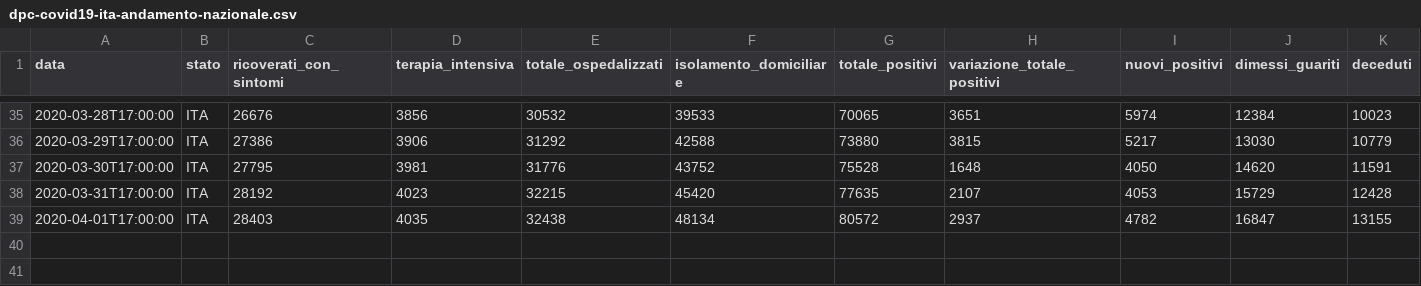
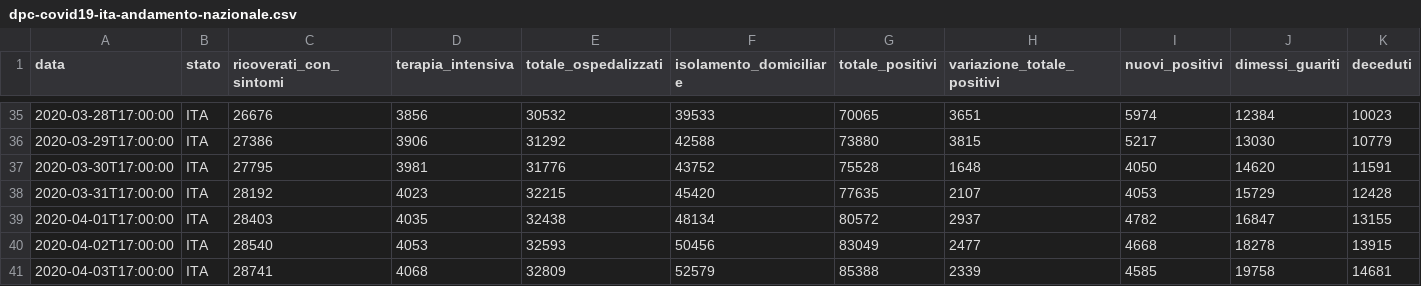
Before and after one commit to FaoTom/Covid19, a CSV file: dpc-covid19-ita-andamento-nazionale.csv, drawn as a sheet; only a part is shown, gaps mark what is left out; rows hold the shown columns only; the diff names each change by its address in the sheet, - before the commit and + after, or states it on an @@ line.

```diff
--- a/dpc-covid19-ita-andamento-nazionale.csv
+++ b/dpc-covid19-ita-andamento-nazionale.csv
+row 40: 2020-04-02T17:00:00 | ITA | 28540 | 4053 | 32593 | 50456 | 83049 | 2477 | 4668 | 18278 | 13915
+row 41: 2020-04-03T17:00:00 | ITA | 28741 | 4068 | 32809 | 52579 | 85388 | 2339 | 4585 | 19758 | 14681
```
Also changed, not shown: 3 other files.
